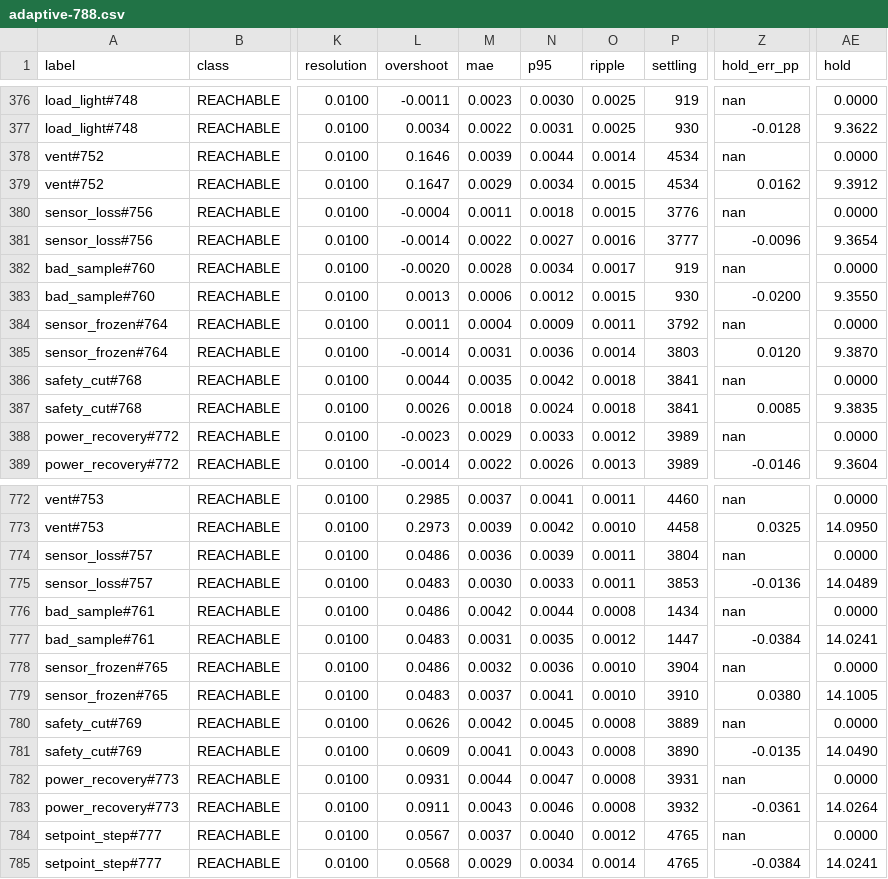
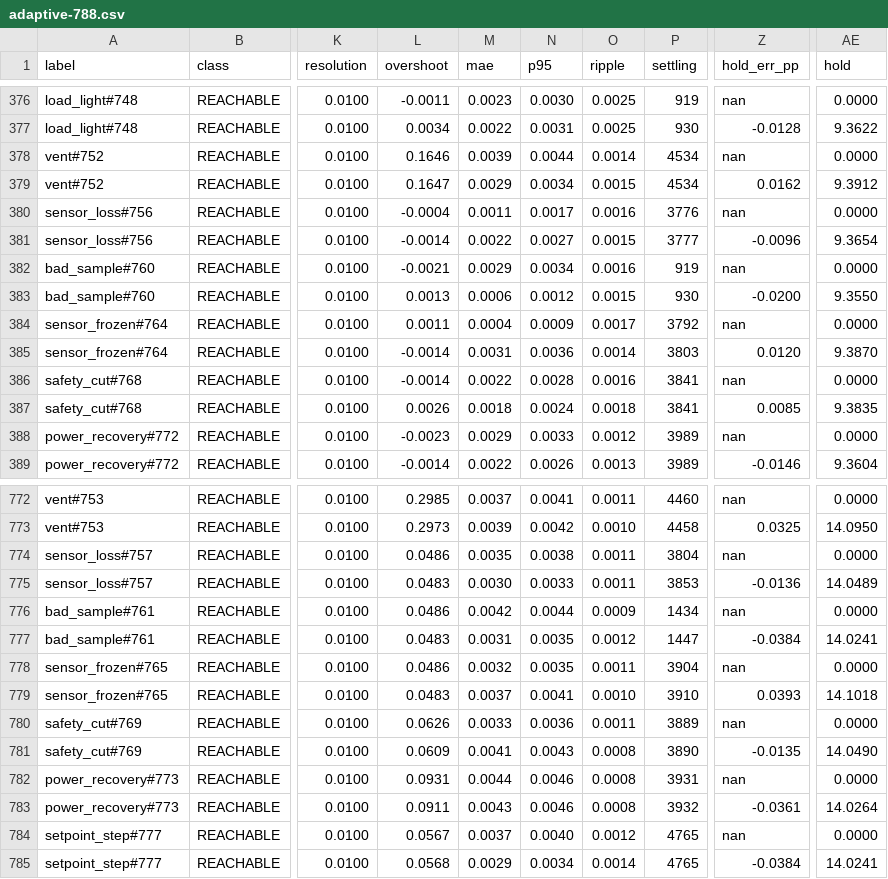
Before and after one commit to Kqviet1810/May_ap_IoT_V4.0.0, a CSV file: audit/smart-thermal/baseline-slow-oven/adaptive-788.csv, drawn as a sheet; only a part is shown, gaps mark what is left out; the diff covers the shown part only; the diff names each change by its address in the sheet, - before the commit and + after, or states it on an @@ line.

```diff
--- a/audit/smart-thermal/baseline-slow-oven/adaptive-788.csv
+++ b/audit/smart-thermal/baseline-slow-oven/adaptive-788.csv
-N380 (p95): 0.0018
+N380 (p95): 0.0017
-O380 (ripple): 0.0015
+O380 (ripple): 0.0016
-O381 (ripple): 0.0016
+O381 (ripple): 0.0015
-L382 (overshoot): -0.0020
+L382 (overshoot): -0.0021
-M382 (mae): 0.0028
+M382 (mae): 0.0029
-O382 (ripple): 0.0017
+O382 (ripple): 0.0016
-O384 (ripple): 0.0011
+O384 (ripple): 0.0017
-L386 (overshoot): 0.0044
+L386 (overshoot): -0.0014
-M386 (mae): 0.0035
+M386 (mae): 0.0022
-N386 (p95): 0.0042
+N386 (p95): 0.0028
-O386 (ripple): 0.0018
+O386 (ripple): 0.0016
-M774 (mae): 0.0036
+M774 (mae): 0.0035
-N774 (p95): 0.0039
+N774 (p95): 0.0038
-O776 (ripple): 0.0008
+O776 (ripple): 0.0009
-N778 (p95): 0.0036
+N778 (p95): 0.0035
-O778 (ripple): 0.0010
+O778 (ripple): 0.0011
-Z779 (hold_err_pp): 0.0380
+Z779 (hold_err_pp): 0.0393
-AE779 (hold): 14.1005
+AE779 (hold): 14.1018
-M780 (mae): 0.0042
+M780 (mae): 0.0033
-N780 (p95): 0.0045
+N780 (p95): 0.0036
-O780 (ripple): 0.0008
+O780 (ripple): 0.0011
-N782 (p95): 0.0047
+N782 (p95): 0.0046
```
Also changed, not shown: 62 edited cells elsewhere in this file, 10 other files.
